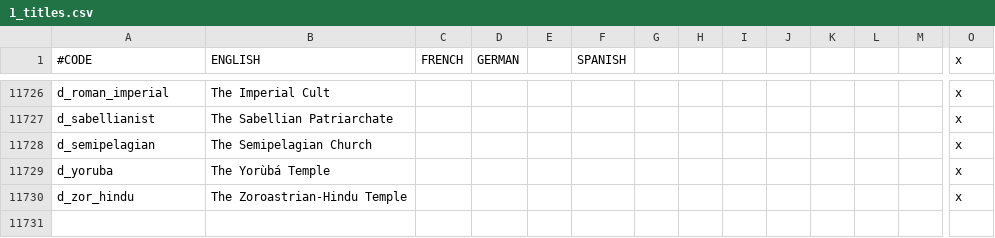
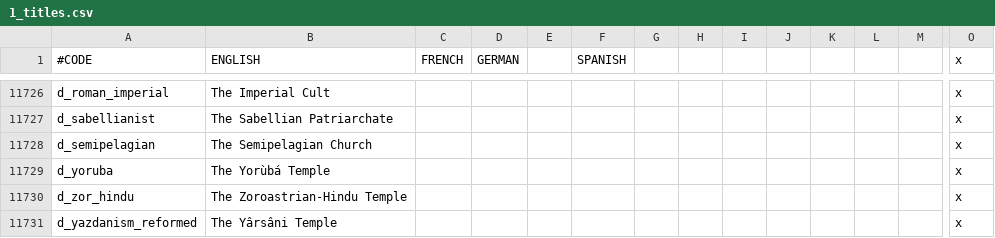
Before and after one commit to fishface60/lux-invicta, a CSV file: localisation/1_titles.csv, drawn as a sheet; only a part is shown, gaps mark what is left out; rows hold the shown columns only; the diff names each change by its address in the sheet, - before the commit and + after, or states it on an @@ line.

Commit message:
- yazdanism_reformed religious head was missing - Jewish civilization religions can no longer practise slavery
git-svn-id: https://lux-invicta-repository.googlecode.com/svn/trunk@27 ff88ff81-c050-8f60-273a-112f2fe8d395

```diff
--- a/localisation/1_titles.csv
+++ b/localisation/1_titles.csv
+row 11731: d_yazdanism_reformed | The Yârsâni Temple |  |  |  |  |  |  |  |  |  |  |  | x
```
Also changed, not shown: 4 other files.
